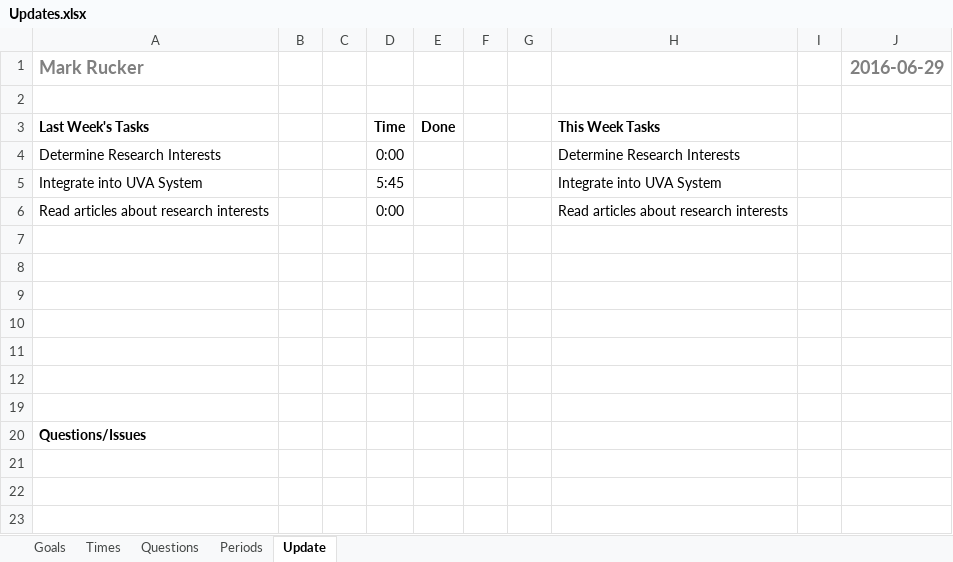
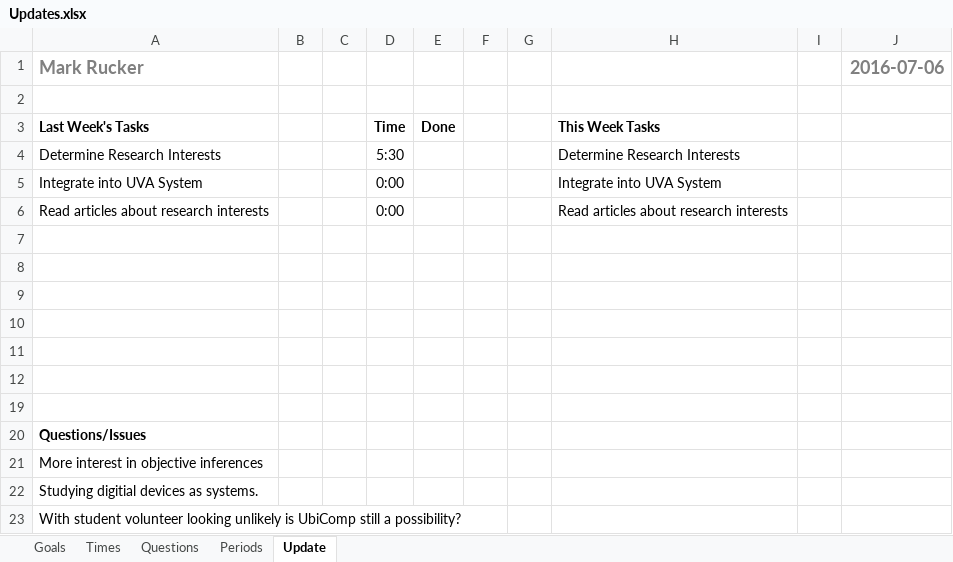
Before and after one commit to mrucker/uva-archive, an Excel workbook: updates/Updates.xlsx, sheet Update, drawn as a sheet; values as stored, in another font and other column widths than the file's, no borders; conditional formats not drawn; the diff names each change by its address in the sheet, - before the commit and + after, or states it on an @@ line.

Commit message:
Updating interests adding articles

```diff
--- a/updates/Updates.xlsx (sheet Update)
+++ b/updates/Updates.xlsx (sheet Update)
-J1: 2016-06-29
+J1: 2016-07-06
-D4: 0:00
+D4: 5:30
-D5: 5:45
+D5: 0:00
+row 21: More interest in objective inferences
+row 22: Studying digitial devices as systems.
+row 23: With student volunteer looking unlikely is UbiComp still a possibility?
```
Also changed, not shown: sheet Periods, sheet Times, sheet Questions, sheet Goals, interests/Interests.xlsx, 2 other files.
